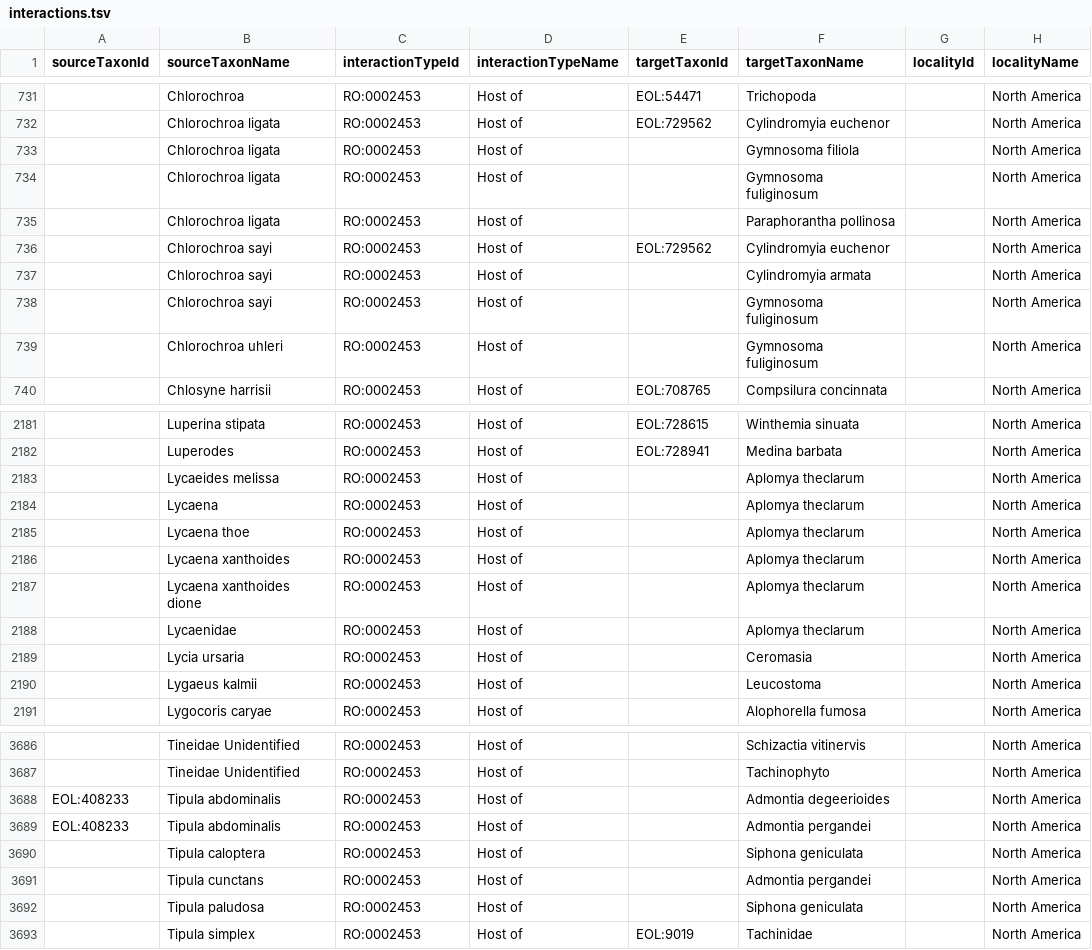
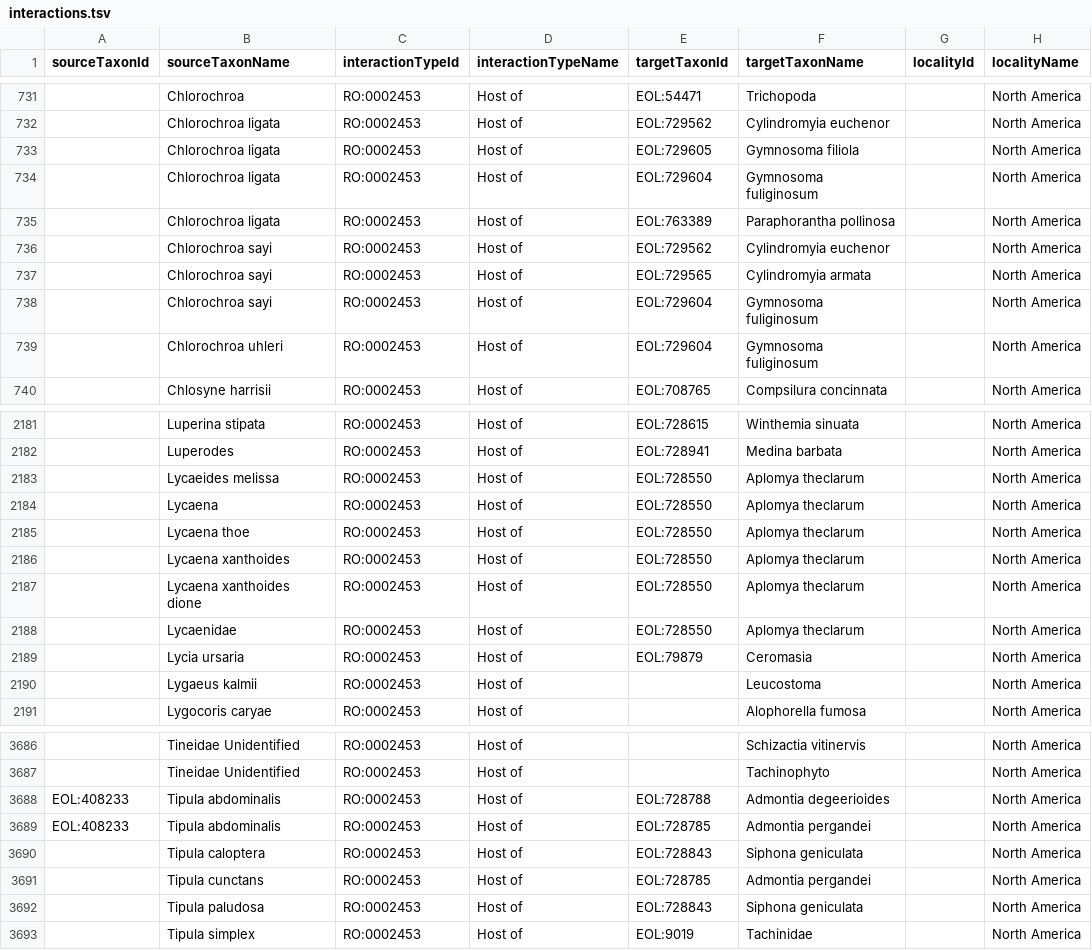
Before and after one commit to millerse/A-Host-parasite-Catalog-of-North-American-Tachinidae-Diptera-, a TSV file: interactions.tsv, drawn as a sheet; only a part is shown, gaps mark what is left out; the diff covers the shown part only; the diff names each change by its address in the sheet, - before the commit and + after, or states it on an @@ line.

Commit message:
Update interactions.tsv

```diff
--- a/interactions.tsv
+++ b/interactions.tsv
-E733 (targetTaxonId): (empty)
+E733 (targetTaxonId): EOL:729605
-E734 (targetTaxonId): (empty)
+E734 (targetTaxonId): EOL:729604
-E735 (targetTaxonId): (empty)
+E735 (targetTaxonId): EOL:763389
-E737 (targetTaxonId): (empty)
+E737 (targetTaxonId): EOL:729565
-E738:E739 (targetTaxonId): (empty)
+E738:E739 (targetTaxonId): EOL:729604
-E2183:E2188 (targetTaxonId): (empty)
+E2183:E2188 (targetTaxonId): EOL:728550
-E2189 (targetTaxonId): (empty)
+E2189 (targetTaxonId): EOL:79879
-E3688 (targetTaxonId): (empty)
+E3688 (targetTaxonId): EOL:728788
-E3689 (targetTaxonId): (empty)
+E3689 (targetTaxonId): EOL:728785
-E3690 (targetTaxonId): (empty)
+E3690 (targetTaxonId): EOL:728843
-E3691 (targetTaxonId): (empty)
+E3691 (targetTaxonId): EOL:728785
-E3692 (targetTaxonId): (empty)
+E3692 (targetTaxonId): EOL:728843
```
Also changed, not shown: 61 edited cells elsewhere in this file.
